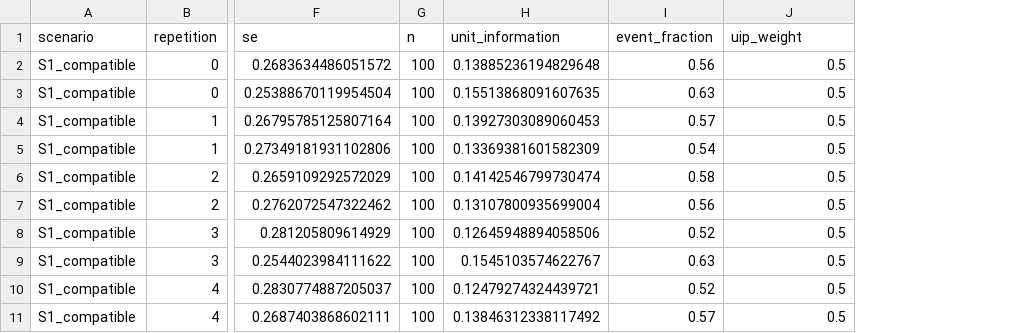
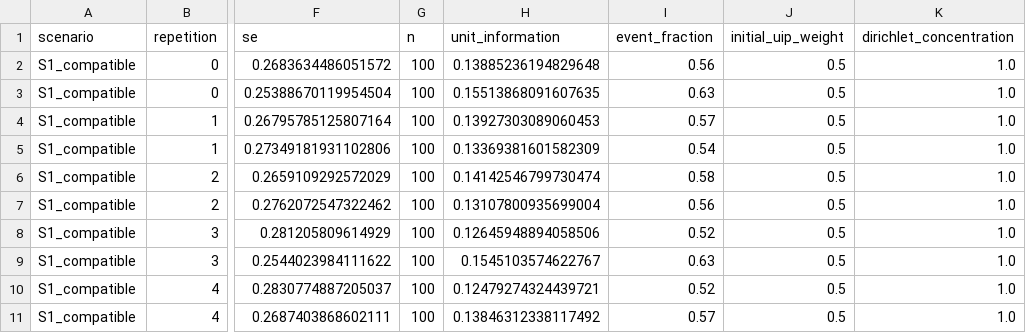
Before and after one commit to BobZhangHT/rUIP, a CSV file: results/historical_summaries.csv, drawn as a sheet; only a part is shown, gaps mark what is left out; the diff names each change by its address in the sheet, - before the commit and + after, or states it on an @@ line.

```diff
--- a/results/historical_summaries.csv
+++ b/results/historical_summaries.csv
+column K (dirichlet_concentration), rows 2-11: all 1.0
-J1: uip_weight
+J1: initial_uip_weight
```
Also changed, not shown: results/demo_historical_summaries.csv, results/demo_posterior_summary.csv, 25 other files.
